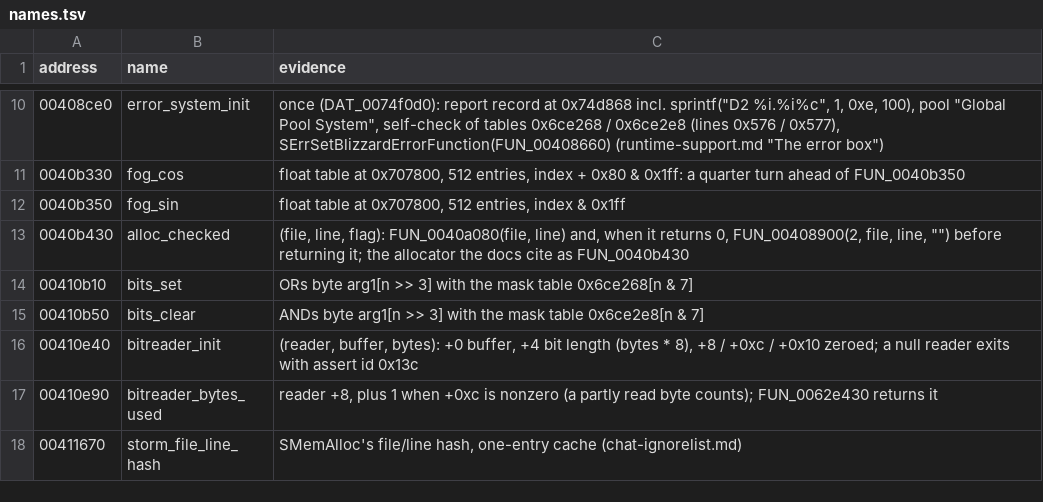
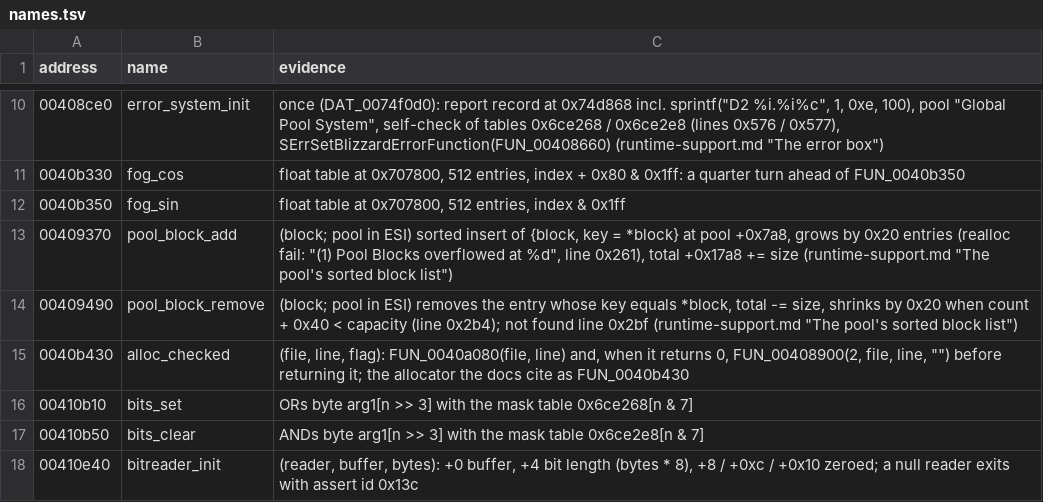
Before and after one commit to psi29a/d2decomped, a TSV file: docs/research/re/names.tsv, drawn as a sheet; only a part is shown, gaps mark what is left out; the shorter side is filled out with more unchanged rows.

Commit message:
Trace FUN_00409370 and FUN_00409490: the pool's sorted block list add and remove (cited)
Evidence: pool +0x7a0 / +0x7a4 / +0x7a8 / +0x17a8, lines 0x261, 0x2b4, 0x2bf, string (1) Pool Blocks overflowed at %d.

```diff
--- a/docs/research/re/names.tsv
+++ b/docs/research/re/names.tsv
@@ -12,2 +12,4 @@ address	name	evidence
 0040b350	fog_sin	float table at 0x707800, 512 entries, index & 0x1ff
+00409370	pool_block_add	(block; pool in ESI) sorted insert of {block, key = *block} at pool +0x7a8, grows by 0x20 entries (realloc fail: "(1) Pool Blocks overflowed at %d", line 0x261), total +0x17a8 += size (runtime-support.md "The pool's sorted block list")
+00409490	pool_block_remove	(block; pool in ESI) removes the entry whose key equals *block, total -= size, shrinks by 0x20 when count + 0x40 < capacity (line 0x2b4); not found line 0x2bf (runtime-support.md "The pool's sorted block list")
 0040b430	alloc_checked	(file, line, flag): FUN_0040a080(file, line) and, when it returns 0, FUN_00408900(2, file, line, "") before returning it; the allocator the docs cite as FUN_0040b430
```
Also changed, not shown: 1 other file.
